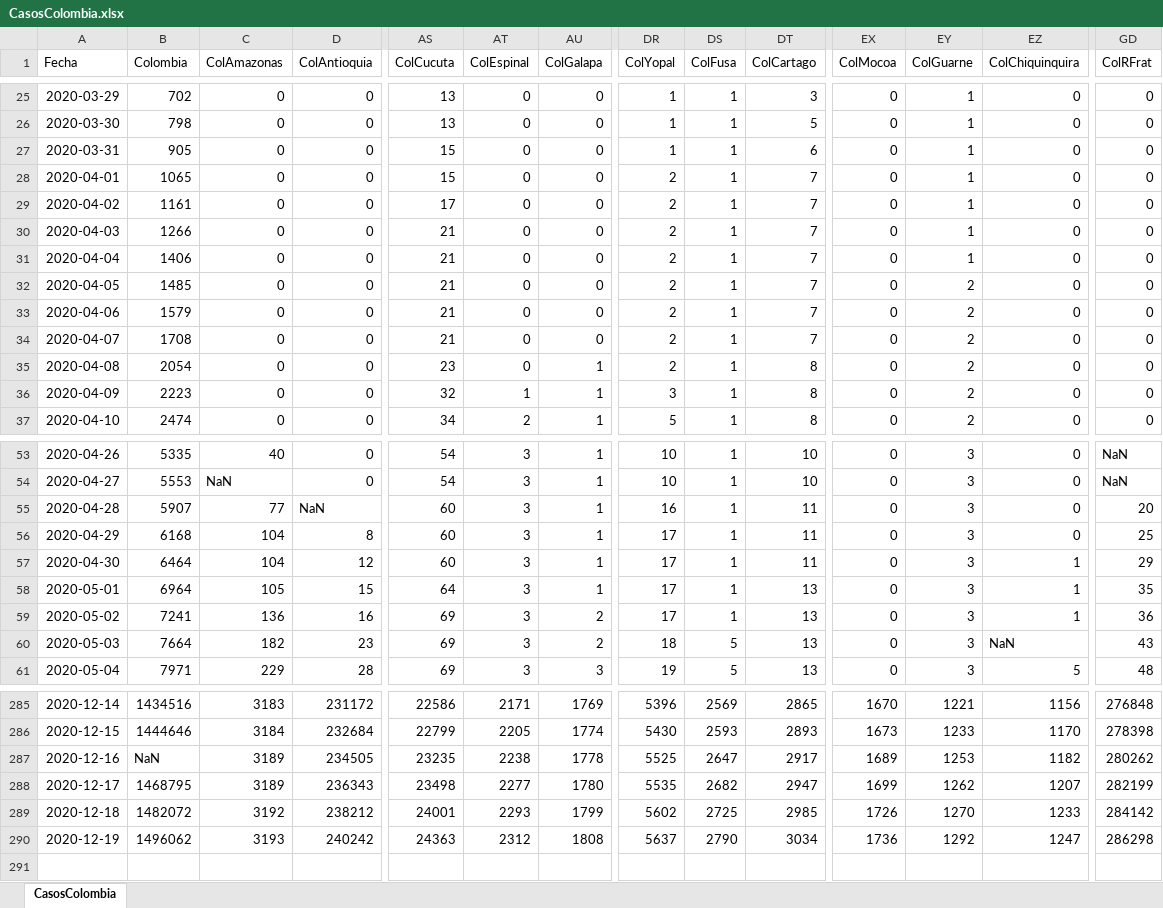
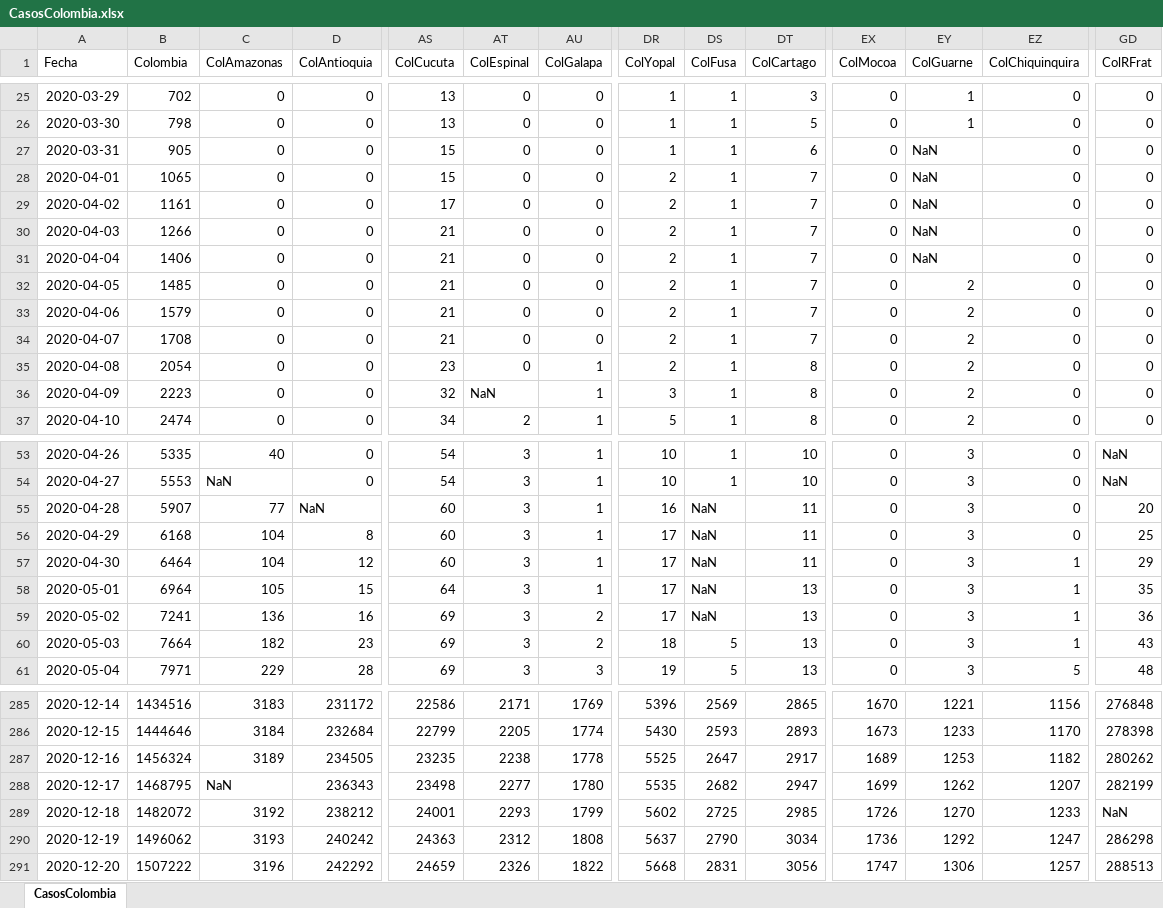
Before and after one commit to 1Alacer/covid, an Excel workbook: CasosColombia.xlsx, sheet CasosColombia, drawn as a sheet; only a part is shown, gaps mark what is left out; values as stored, in another font and other column widths than the file's, no borders; rows hold the shown columns only; the diff covers the shown part only; the diff names each change by its address in the sheet, - before the commit and + after, or states it on an @@ line.

```diff
--- a/CasosColombia.xlsx (sheet CasosColombia)
+++ b/CasosColombia.xlsx (sheet CasosColombia)
-EY27:EY31 (ColGuarne): 1
+EY27:EY31 (ColGuarne): NaN
-AT36 (ColEspinal): 1
+AT36 (ColEspinal): NaN
-DS55:DS59 (ColFusa): 1
+DS55:DS59 (ColFusa): NaN
-EZ60 (ColChiquinquira): NaN
+EZ60 (ColChiquinquira): 1
-B287 (Colombia): NaN
+B287 (Colombia): 1456324
-C288 (ColAmazonas): 3189
+C288 (ColAmazonas): NaN
-GD289 (ColRFrat): 284142
+GD289 (ColRFrat): NaN
+row 291: 2020-12-20 | 1507222 | 3196 | 242292 | 24659 | 2326 | 1822 | 5668 | 2831 | 3056 | 1747 | 1306 | 1257 | 288513
```
Also changed, not shown: 11 edited cells elsewhere in this sheet, 1 other file.
